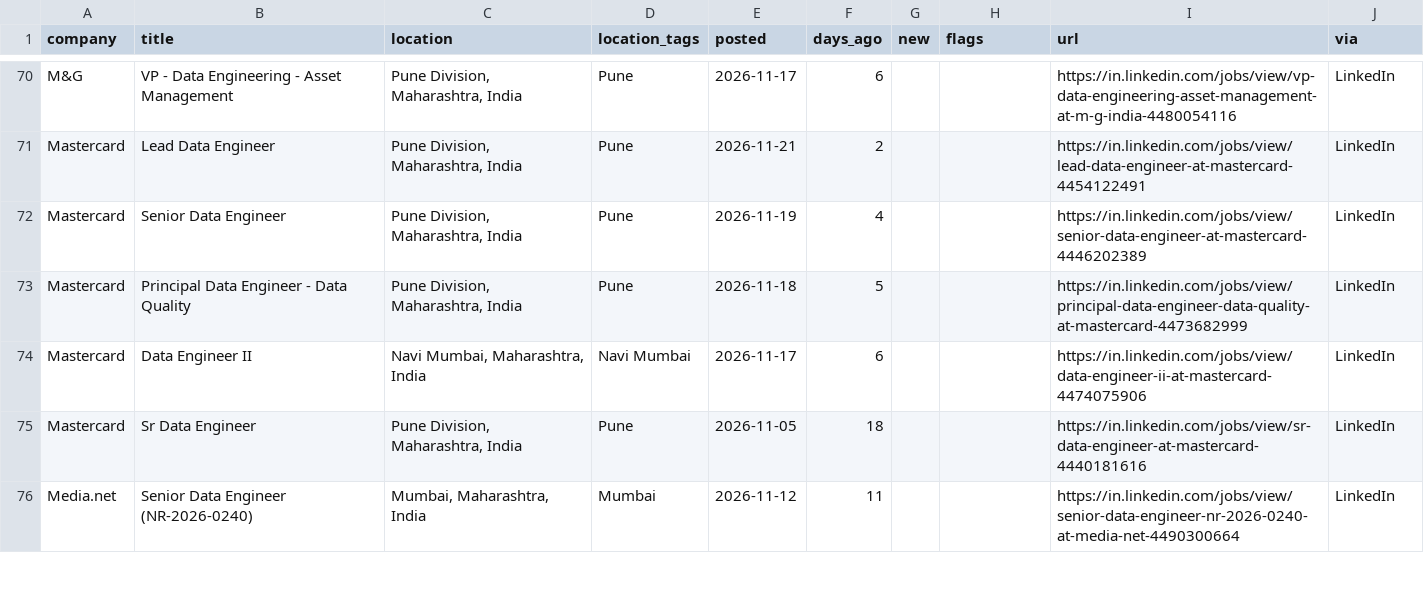
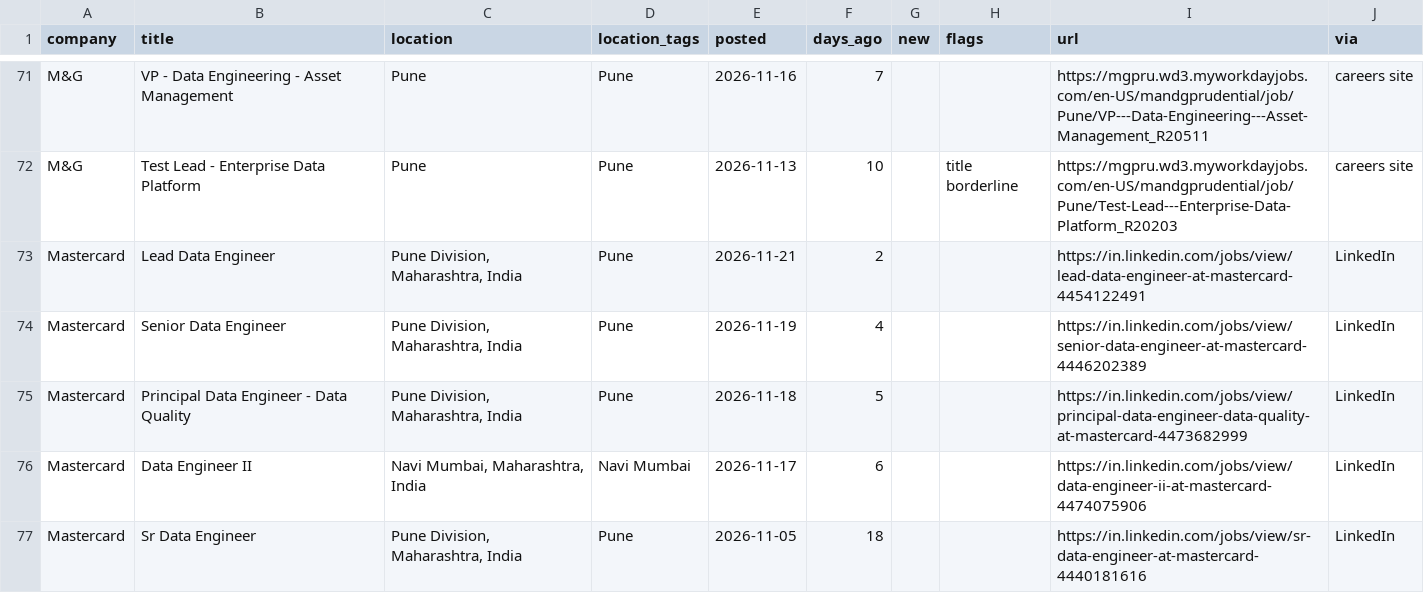
Before and after one commit to rahulsanap23/job-scanner, a CSV file: data/jobs.csv, drawn as a sheet; only a part is shown, gaps mark what is left out; the shorter side is filled out with more unchanged rows; addresses are those after the commit; the diff covers the shown part only; the diff names each change by its address in the sheet, - before the commit and + after, or states it on an @@ line.

```diff
--- a/data/jobs.csv
+++ b/data/jobs.csv
-C71 (location): Pune Division, Maharashtra, India
+C71 (location): Pune
-E71 (posted): 2026-11-17
+E71 (posted): 2026-11-16
-F71 (days_ago): 6
+F71 (days_ago): 7
-I71 (url): https://in.linkedin.com/jobs/view/vp-data-engineering-asset-management-at-m-g-india-4480054116
+I71 (url): https://mgpru.wd3.myworkdayjobs.com/en-US/mandgprudential/job/Pune/VP---Data-Engineering---Asset-Management_R20511
-J71 (via): LinkedIn
+J71 (via): careers site
+row 72: M&G | Test Lead - Enterprise Data Platform | Pune | Pune | 2026-11-13 | 10 |  | title borderline | https://mgpru.wd3.myworkdayjobs.com/en-US/mandgprudential/job/Pune/Test-Lead---Enterprise-Data-Platform_R20203 | careers site
```
Also changed, not shown: 6 added rows, 4 removed rows and 58 edited cells elsewhere in this file, 8 other files.
